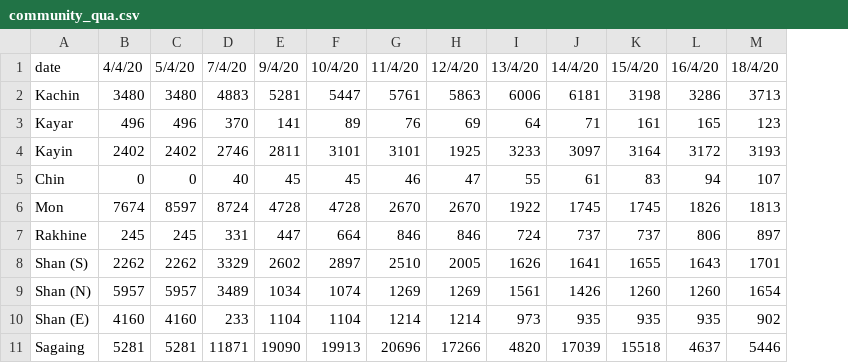
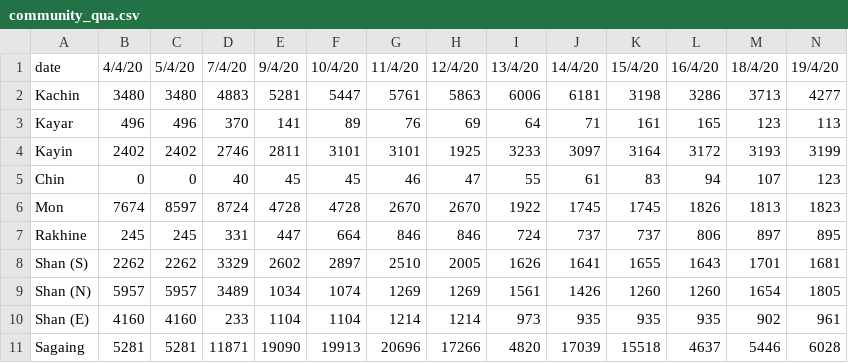
Before and after one commit to finerbrighterlighter/myanmar_covid19, a CSV file: community_qua.csv, drawn as a sheet; only a part is shown; the diff names each change by its address in the sheet, - before the commit and + after, or states it on an @@ line.

```diff
--- a/community_qua.csv
+++ b/community_qua.csv
+column N, rows 1-11: 19/4/20 | 4277 | 113 | 3199 | 123 | 1823 | 895 | 1681 | 1805 | 961 | 6028
```
Also changed, not shown: mohs_announcement.csv.
